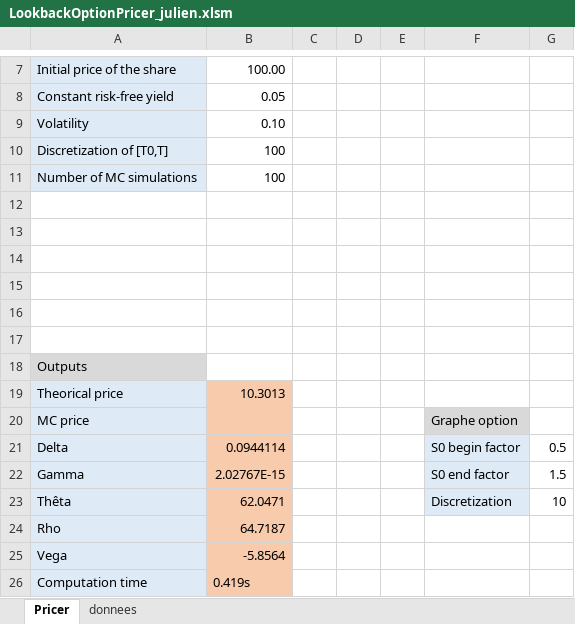
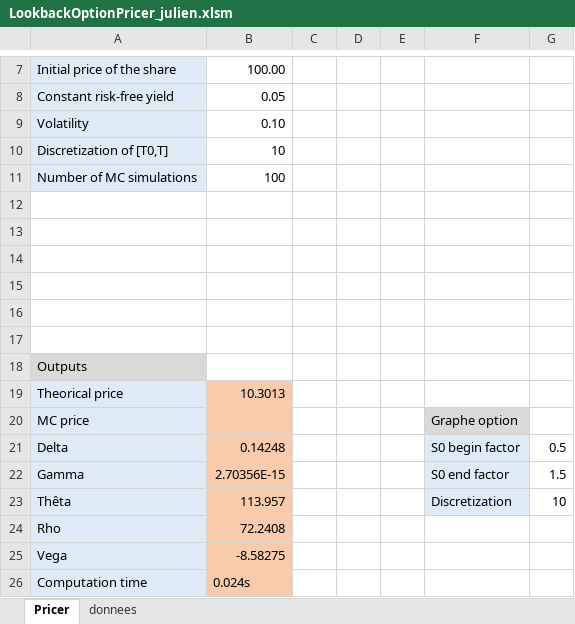
Before and after one commit to ggabimoran/LookbackOptionPricer, an Excel workbook: LookbackOptionPricer_julien.xlsm, sheet Pricer, drawn as a sheet; only a part is shown, gaps mark what is left out; values as stored, in another font and other column widths than the file's, no borders; charts and pictures not drawn; the diff names each change by its address in the sheet, - before the commit and + after, or states it on an @@ line.

Commit message:
Update LookbackOptionPricer_julien.xlsm

```diff
--- a/LookbackOptionPricer_julien.xlsm (sheet Pricer)
+++ b/LookbackOptionPricer_julien.xlsm (sheet Pricer)
-B10: 100
+B10: 10
-B21: 0.0944114
+B21: 0.14248
-B22: 2.02767E-15
+B22: 2.70356E-15
-B23: 62.0471
+B23: 113.957
-B24: 64.7187
+B24: 72.2408
-B25: -5.8564
+B25: -8.58275
-B26: 0.419s
+B26: 0.024s
```
Also changed, not shown: sheet donnees, charts or pictures.
